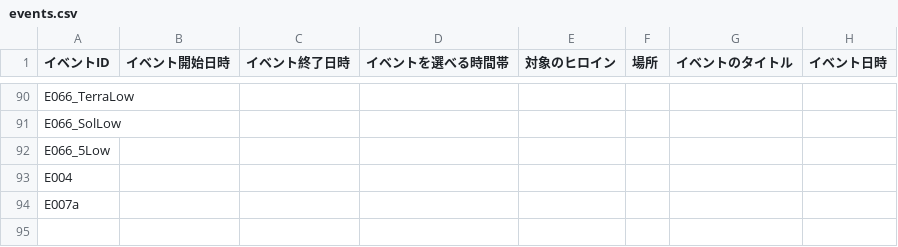
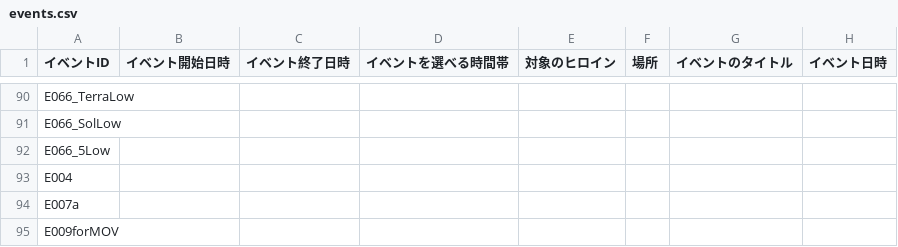
Before and after one commit to pikupiku-official/mo-kiss, a CSV file: events/events.csv, drawn as a sheet; only a part is shown, gaps mark what is left out; the diff names each change by its address in the sheet, - before the commit and + after, or states it on an @@ line.

```diff
--- a/events/events.csv
+++ b/events/events.csv
+row 95: E009forMOV
```
Also changed, not shown: 2 other files.
